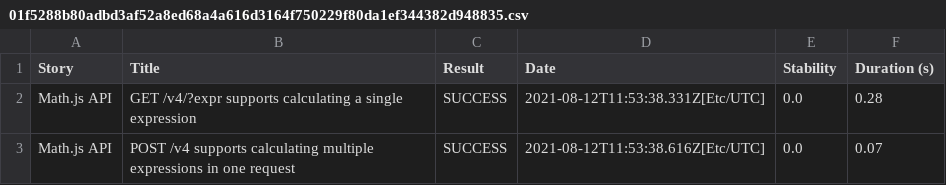
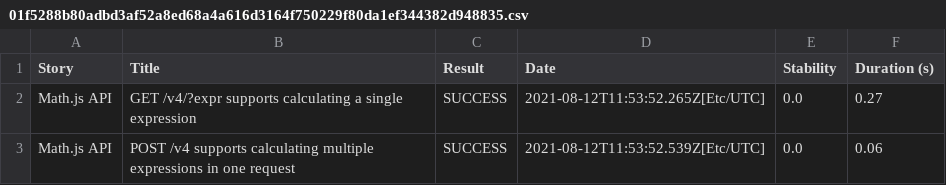
Before and after one commit to serenity-js/serenity-js-mocha-template, a CSV file: 01f5288b80adbd3af52a8ed68a4a616d3164f750229f80da1ef344382d948835.csv, drawn as a sheet.

```diff
--- a/01f5288b80adbd3af52a8ed68a4a616d3164f750229f80da1ef344382d948835.csv
+++ b/01f5288b80adbd3af52a8ed68a4a616d3164f750229f80da1ef344382d948835.csv
@@ -1,3 +1,3 @@
 "Story","Title","Result","Date","Stability","Duration (s)"
-"Math.js API","GET /v4/?expr supports calculating a single expression","SUCCESS","2021-08-12T11:53:38.331Z[Etc/UTC]","0.0","0.28"
-"Math.js API","POST /v4 supports calculating multiple expressions in one request","SUCCESS","2021-08-12T11:53:38.616Z[Etc/UTC]","0.0","0.07"
+"Math.js API","GET /v4/?expr supports calculating a single expression","SUCCESS","2021-08-12T11:53:52.265Z[Etc/UTC]","0.0","0.27"
+"Math.js API","POST /v4 supports calculating multiple expressions in one request","SUCCESS","2021-08-12T11:53:52.539Z[Etc/UTC]","0.0","0.06"
```
Also changed, not shown: 37343c98e448ed38b5eed382aa3dd0073374faed293fe8a387d6502950be331e.csv, 710e8aa248e13d09b6f0f490b467140f597c06e85d7f6eb84c2edec3e753b4f9.csv, 14 other files.
